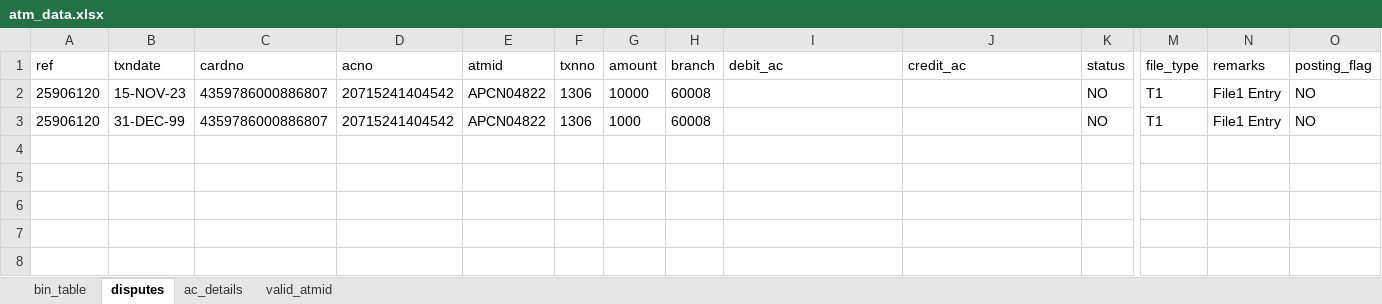
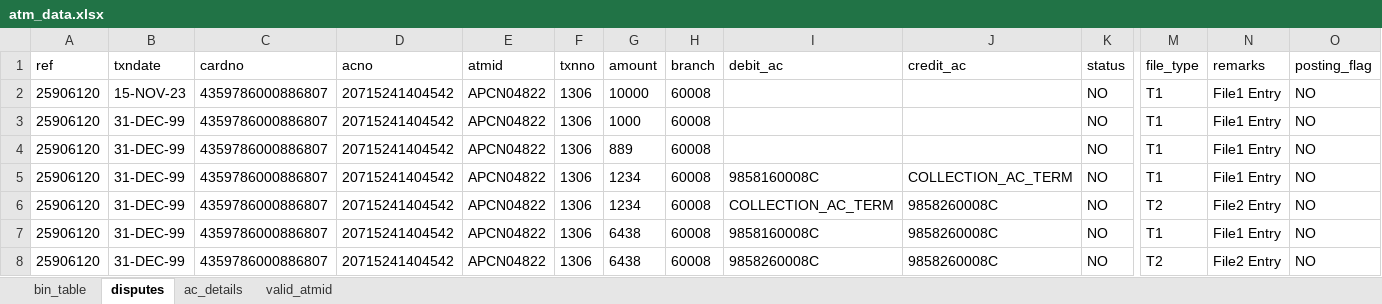
Before and after one commit to acidpop101/TRICKLE_generator, an Excel workbook: atm_dispute_app/atm_data.xlsx, sheet disputes, drawn as a sheet; only a part is shown, gaps mark what is left out; values as stored, in another font and other column widths than the file's, no borders; rows hold the shown columns only; the diff names each change by its address in the sheet, - before the commit and + after, or states it on an @@ line.

Commit message:
Refactor ATM dispute app for multi-leg CBS logic
Major refactor of ATM_DISPUTE.py to support multi-leg dispute posting logic, including new account details sheet (ac_details), dynamic BGL/vostro lookups, and improved leg computation for SOF, FOS, and FOF cases. Updated Excel file structure, dispute record writing, and CBS export logic in main.py to use new account type deduction based on ac_details. Cleaned up legacy code, improved error handling, and moved/corrected report and data output files.

```diff
--- a/atm_dispute_app/atm_data.xlsx (sheet disputes)
+++ b/atm_dispute_app/atm_data.xlsx (sheet disputes)
+row 4: 25906120 | 31-DEC-99 | 4359786000886807 | 20715241404542 | APCN04822 | 1306 | 889 | 60008 |  |  | NO | T1 | File1 Entry | NO
+row 5: 25906120 | 31-DEC-99 | 4359786000886807 | 20715241404542 | APCN04822 | 1306 | 1234 | 60008 | 9858160008C | COLLECTION_AC_TERM | NO | T1 | File1 Entry | NO
+row 6: 25906120 | 31-DEC-99 | 4359786000886807 | 20715241404542 | APCN04822 | 1306 | 1234 | 60008 | COLLECTION_AC_TERM | 9858260008C | NO | T2 | File2 Entry | NO
+row 7: 25906120 | 31-DEC-99 | 4359786000886807 | 20715241404542 | APCN04822 | 1306 | 6438 | 60008 | 9858160008C | 9858260008C | NO | T1 | File1 Entry | NO
+row 8: 25906120 | 31-DEC-99 | 4359786000886807 | 20715241404542 | APCN04822 | 1306 | 6438 | 60008 | 9858260008C | 9858260008C | NO | T2 | File2 Entry | NO
```
Also changed, not shown: sheet ac_details, 8 other files.
